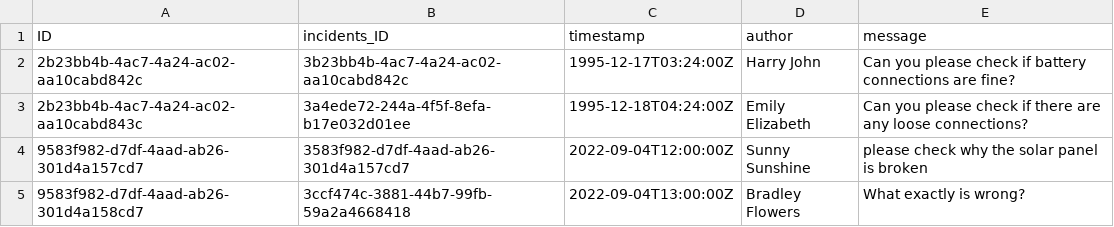
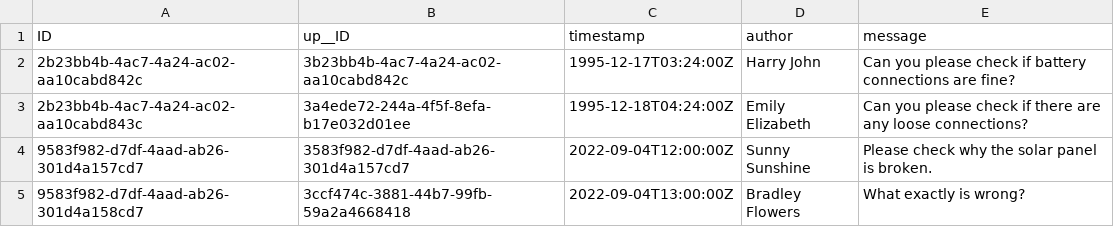
Before and after one commit to sksinha90/CAPM, a CSV file: db/data/sap.capire.incidents-Incidents.conversation.csv (was db/data/sap.capire.incidents-Conversations.csv), drawn as a sheet.

```diff
--- a/db/data/sap.capire.incidents-Conversations.csv
+++ b/db/data/sap.capire.incidents-Incidents.conversation.csv
@@ -1,5 +1,5 @@
-ID,incidents_ID,timestamp,author,message
+ID,up__ID,timestamp,author,message
 2b23bb4b-4ac7-4a24-ac02-aa10cabd842c,3b23bb4b-4ac7-4a24-ac02-aa10cabd842c,1995-12-17T03:24:00Z,Harry John,Can you please check if battery connections are fine?
 2b23bb4b-4ac7-4a24-ac02-aa10cabd843c,3a4ede72-244a-4f5f-8efa-b17e032d01ee,1995-12-18T04:24:00Z,Emily Elizabeth,Can you please check if there are any loose connections?
-9583f982-d7df-4aad-ab26-301d4a157cd7,3583f982-d7df-4aad-ab26-301d4a157cd7,2022-09-04T12:00:00Z,Sunny Sunshine, please check why the solar panel is broken
+9583f982-d7df-4aad-ab26-301d4a157cd7,3583f982-d7df-4aad-ab26-301d4a157cd7,2022-09-04T12:00:00Z,Sunny Sunshine,Please check why the solar panel is broken.
 9583f982-d7df-4aad-ab26-301d4a158cd7,3ccf474c-3881-44b7-99fb-59a2a4668418,2022-09-04T13:00:00Z,Bradley Flowers,What exactly is wrong?
```
Also changed, not shown: db/data/sap.capire.incidents-Customers.csv, db/data/sap.capire.incidents-Incidents.csv, 53 other files.
